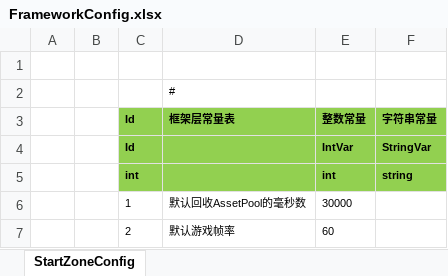
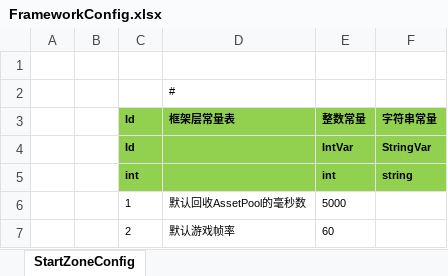
Before and after one commit to susices/ET, an Excel workbook: Excel/FrameworkConfig.xlsx, sheet StartZoneConfig, drawn as a sheet; values as stored, in another font and other column widths than the file's, no borders; the diff names each change by its address in the sheet, - before the commit and + after, or states it on an @@ line.

```diff
--- a/Excel/FrameworkConfig.xlsx (sheet StartZoneConfig)
+++ b/Excel/FrameworkConfig.xlsx (sheet StartZoneConfig)
-E6 (整数常量): 30000
+E6 (整数常量): 5000
```
Also changed, not shown: 14 other files.
